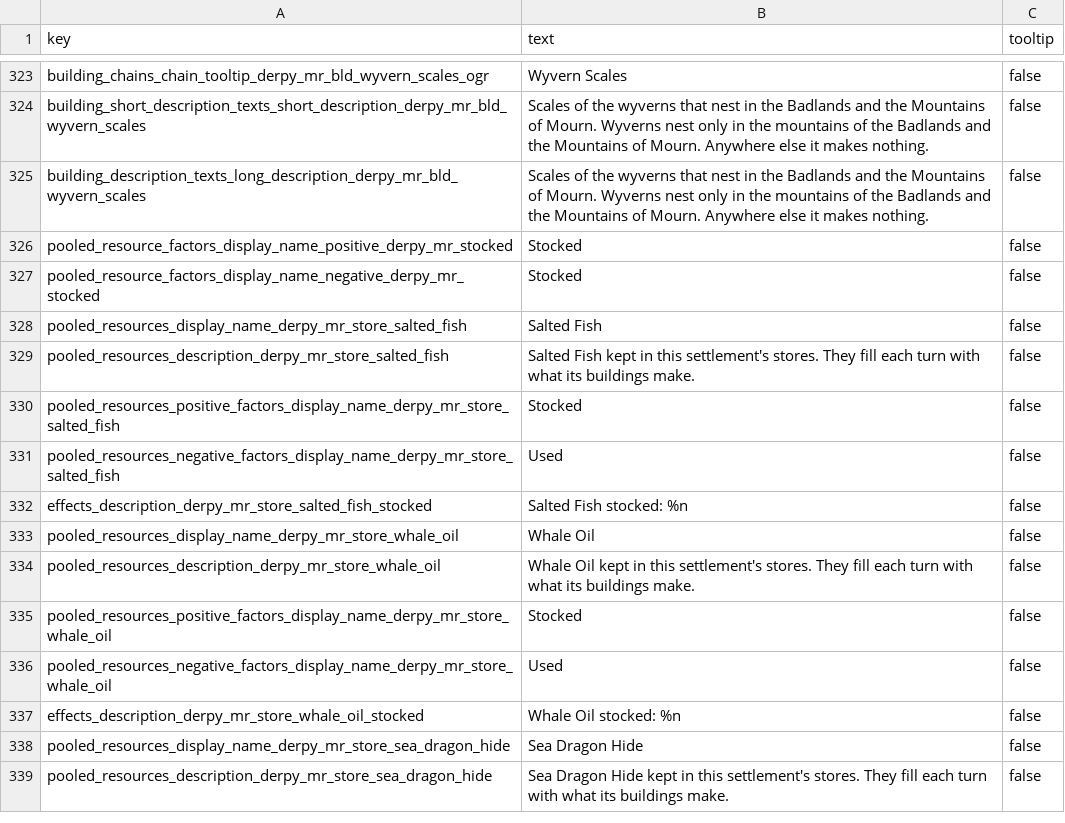
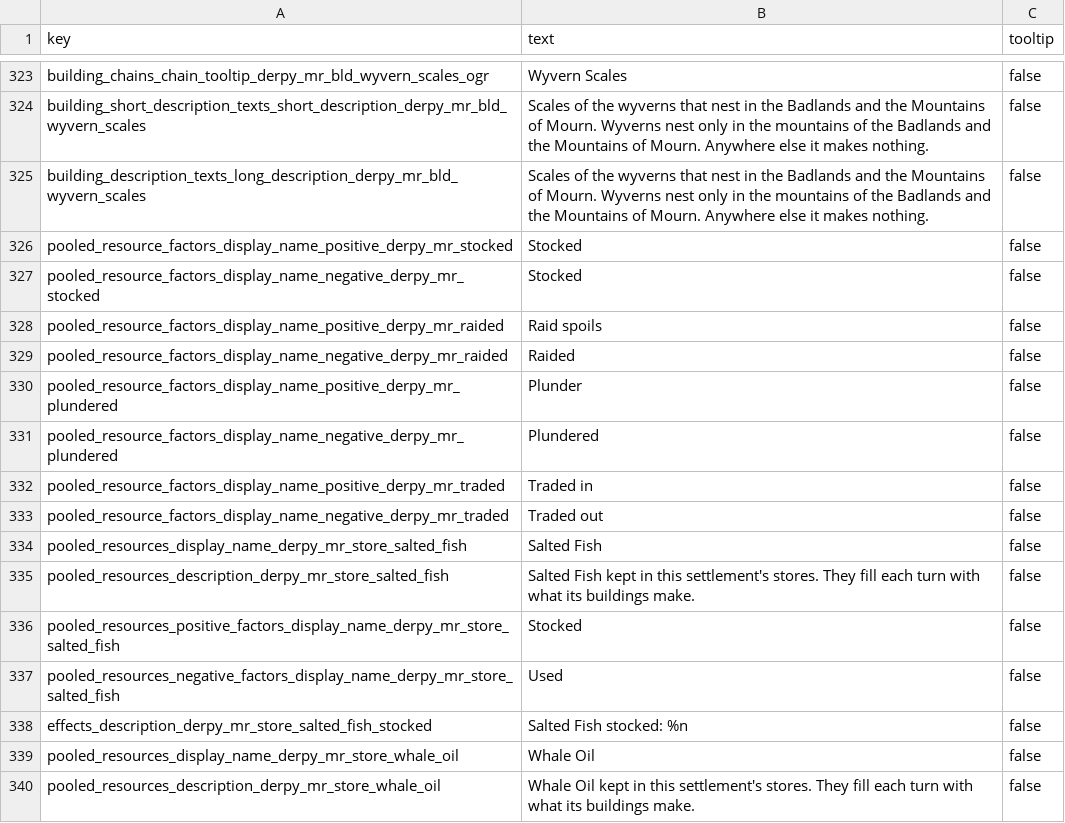
Before and after one commit to DerpyNewb/derpy-resource-overhaul, a TSV file: Modding Files/source/resource_overhaul/loc__derpy_more_resources.tsv, drawn as a sheet; only a part is shown, gaps mark what is left out; the shorter side is filled out with more unchanged rows.

```diff
--- a/Modding Files/source/resource_overhaul/loc__derpy_more_resources.tsv
+++ b/Modding Files/source/resource_overhaul/loc__derpy_more_resources.tsv
@@ -327,2 +327,8 @@ pooled_resource_factors_display_name_positive_derpy_mr_stocked	Stocked	false
 pooled_resource_factors_display_name_negative_derpy_mr_stocked	Stocked	false
+pooled_resource_factors_display_name_positive_derpy_mr_raided	Raid spoils	false
+pooled_resource_factors_display_name_negative_derpy_mr_raided	Raided	false
+pooled_resource_factors_display_name_positive_derpy_mr_plundered	Plunder	false
+pooled_resource_factors_display_name_negative_derpy_mr_plundered	Plundered	false
+pooled_resource_factors_display_name_positive_derpy_mr_traded	Traded in	false
+pooled_resource_factors_display_name_negative_derpy_mr_traded	Traded out	false
 pooled_resources_display_name_derpy_mr_store_salted_fish	Salted Fish	false
```
Also changed, not shown: 14 other files.
